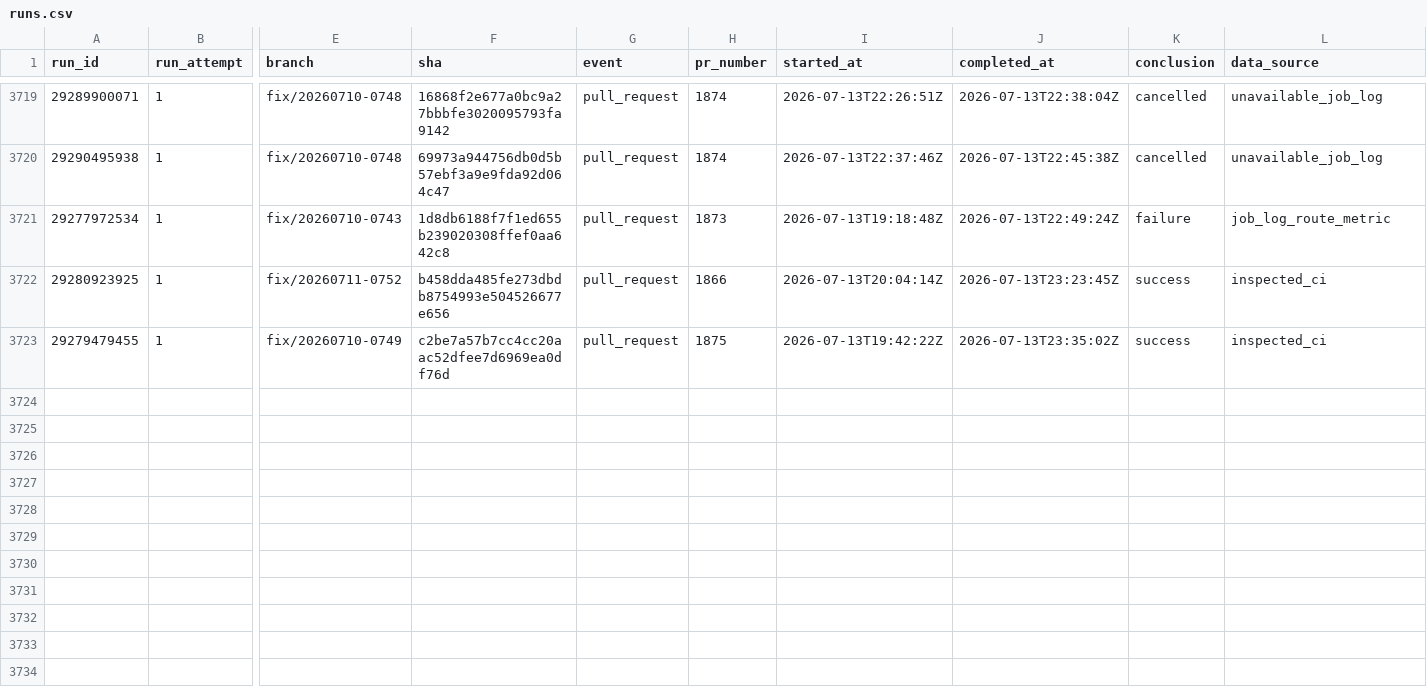
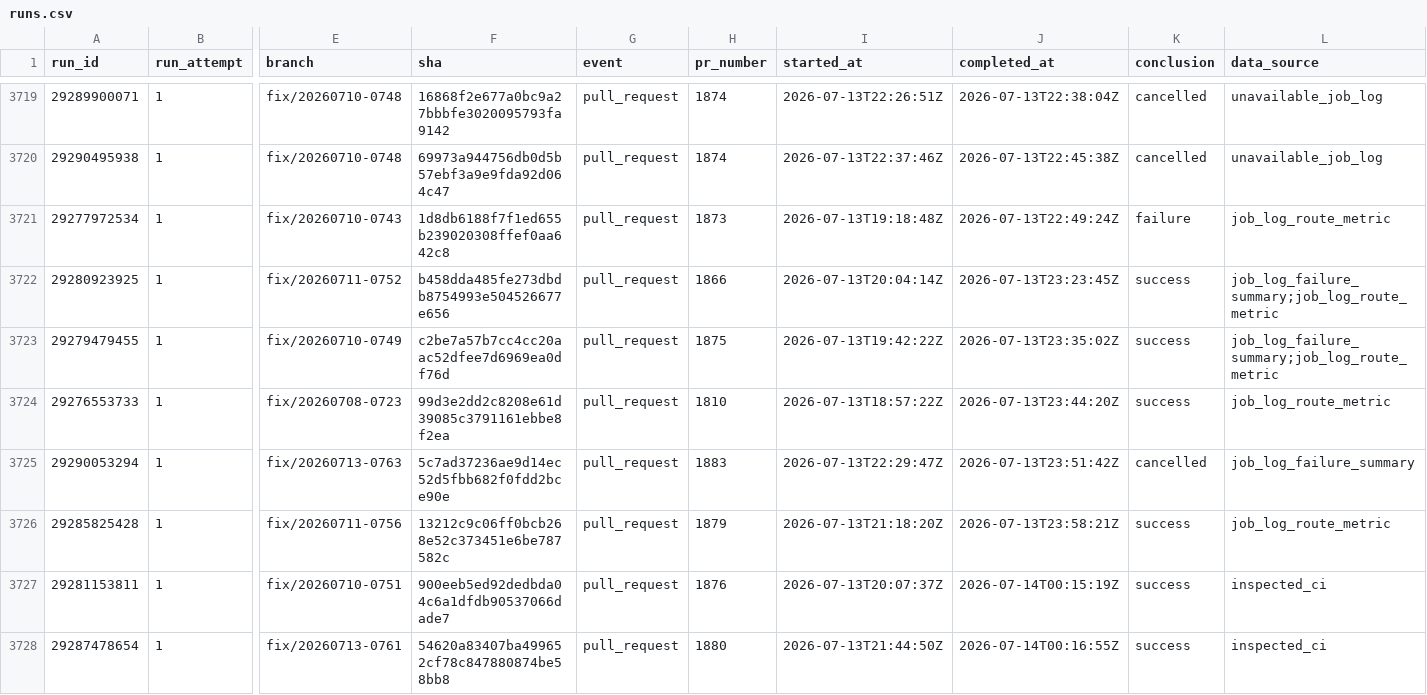
Before and after one commit to AOE-HQ/e2e-ci-metrics, a CSV file: data/runs.csv, drawn as a sheet; only a part is shown, gaps mark what is left out; rows hold the shown columns only; the diff names each change by its address in the sheet, - before the commit and + after, or states it on an @@ line.

```diff
--- a/data/runs.csv
+++ b/data/runs.csv
-L3722:L3723 (data_source): inspected_ci
+L3722:L3723 (data_source): job_log_failure_summary;job_log_route_metric
+row 3724: 29276553733 | 1 | fix/20260708-0723 | 99d3e2dd2c8208e61d39085c3791161ebbe8f2ea | pull_request | 1810 | 2026-07-13T18:57:22Z | 2026-07-13T23:44:20Z | success | job_log_route_metric
+row 3725: 29290053294 | 1 | fix/20260713-0763 | 5c7ad37236ae9d14ec52d5fbb682f0fdd2bce90e | pull_request | 1883 | 2026-07-13T22:29:47Z | 2026-07-13T23:51:42Z | cancelled | job_log_failure_summary
+row 3726: 29285825428 | 1 | fix/20260711-0756 | 13212c9c06ff0bcb268e52c373451e6be787582c | pull_request | 1879 | 2026-07-13T21:18:20Z | 2026-07-13T23:58:21Z | success | job_log_route_metric
+row 3727: 29281153811 | 1 | fix/20260710-0751 | 900eeb5ed92dedbda04c6a1dfdb90537066dade7 | pull_request | 1876 | 2026-07-13T20:07:37Z | 2026-07-14T00:15:19Z | success | inspected_ci
+row 3728: 29287478654 | 1 | fix/20260713-0761 | 54620a83407ba499652cf78c847880874be58bb8 | pull_request | 1880 | 2026-07-13T21:44:50Z | 2026-07-14T00:16:55Z | success | inspected_ci
```
Also changed, not shown: data/route_platform_stats.csv, data/route_stats.csv, 1 other file.
